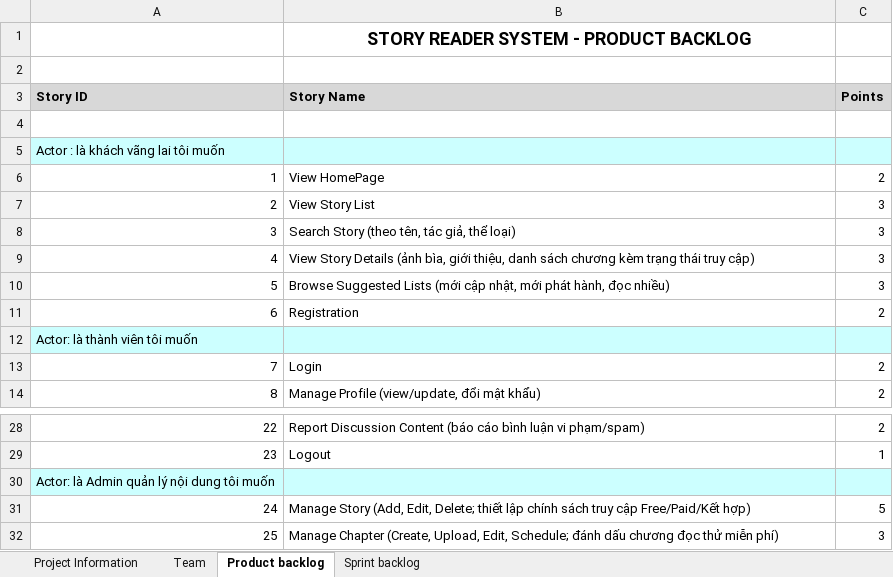
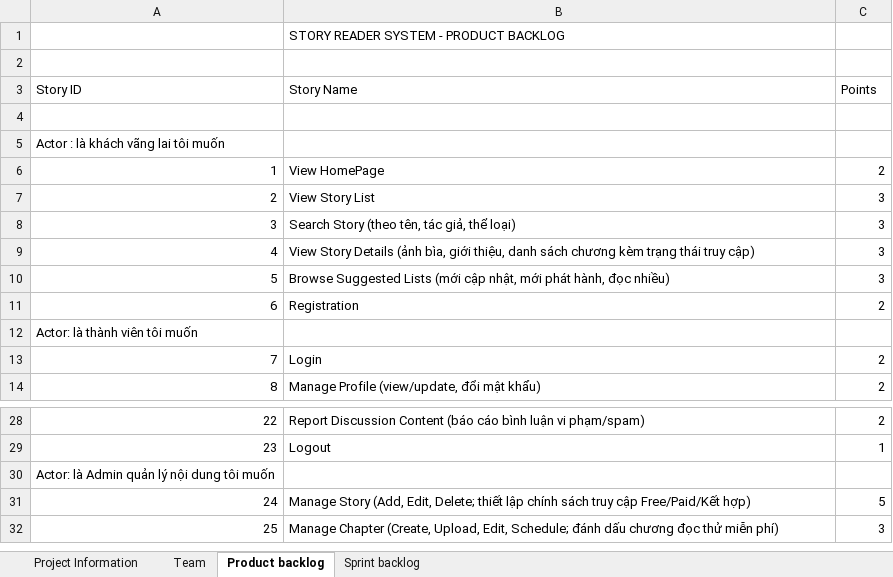
Before and after one commit to tuyenminhtran/HeThongQuanLyDocTruyen-Nhom-7, an Excel workbook: Docx/ProductBacklog-Nhom7.xlsx, sheet Product backlog, drawn as a sheet; only a part is shown, gaps mark what is left out; values as stored, in another font and other column widths than the file's, no borders; the diff names each change by its address in the sheet, - before the commit and + after, or states it on an @@ line.

```diff
--- a/Docx/ProductBacklog-Nhom7.xlsx (sheet Product backlog)
+++ b/Docx/ProductBacklog-Nhom7.xlsx (sheet Product backlog)
@@ B1 bold: on → off, text size: smaller, alignment: center → left @@
@@ A3:C3 fill: #D8D8D8 → none, bold: on → off @@
-A5:C5 fill: #CCFFFF
+A5:C5 fill: none
-A12:C12 fill: #CCFFFF
+A12:C12 fill: none
-A30:C30 fill: #CCFFFF
+A30:C30 fill: none
```
Also changed, not shown: sheet Sprint backlog, sheet Team, sheet Project Information.
